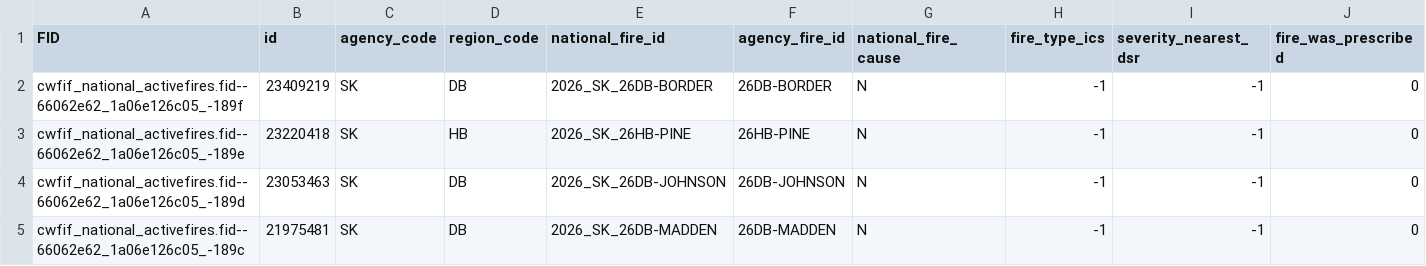
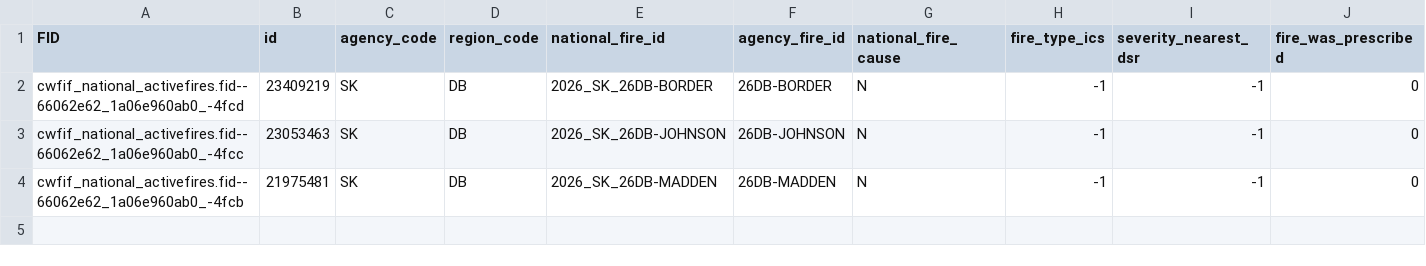
Before and after one commit to jagius/cda-air-quality-compiler, a CSV file: docs/active_fires_sk.csv, drawn as a sheet; only a part is shown; removed rows and columns are numbered as before the commit, all else as after; rows hold the shown columns only; the diff names each change by its address in the sheet, - before the commit and + after, or states it on an @@ line.

```diff
--- a/docs/active_fires_sk.csv
+++ b/docs/active_fires_sk.csv
-A2 (FID): cwfif_national_activefires.fid--66062e62_1a06e126c05_-189f
+A2 (FID): cwfif_national_activefires.fid--66062e62_1a06e960ab0_-4fcd
-row 3: cwfif_national_activefires.fid--66062e62_1a06e126c05_-189e | 23220418 | SK | HB | 2026_SK_26HB-PINE | 26HB-PINE | N | -1 | -1 | 0
-A3 (FID): cwfif_national_activefires.fid--66062e62_1a06e126c05_-189d
+A3 (FID): cwfif_national_activefires.fid--66062e62_1a06e960ab0_-4fcc
-A4 (FID): cwfif_national_activefires.fid--66062e62_1a06e126c05_-189c
+A4 (FID): cwfif_national_activefires.fid--66062e62_1a06e960ab0_-4fcb
```
Also changed, not shown: docs/active_fires.csv, docs/active_fires_ab.csv, 7 other files.
